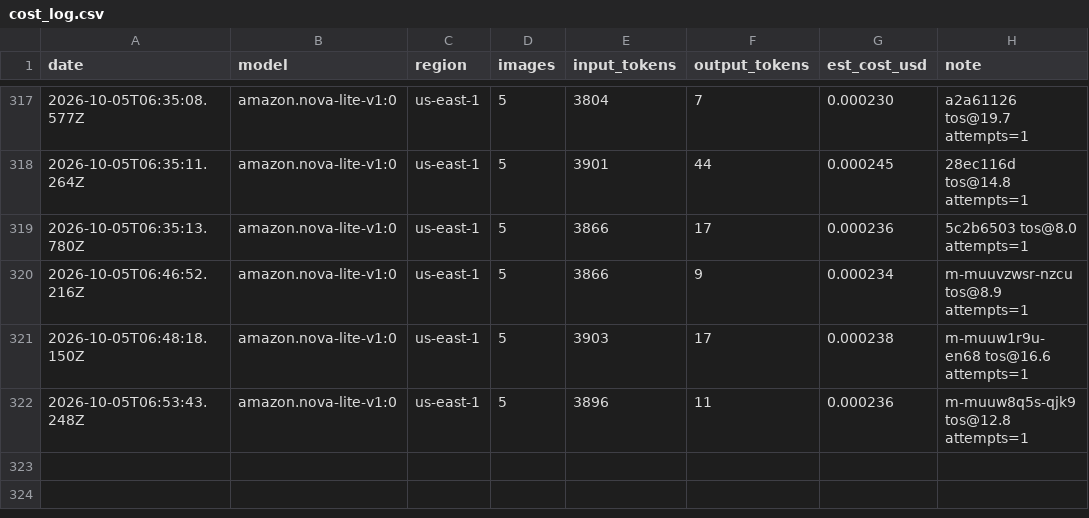
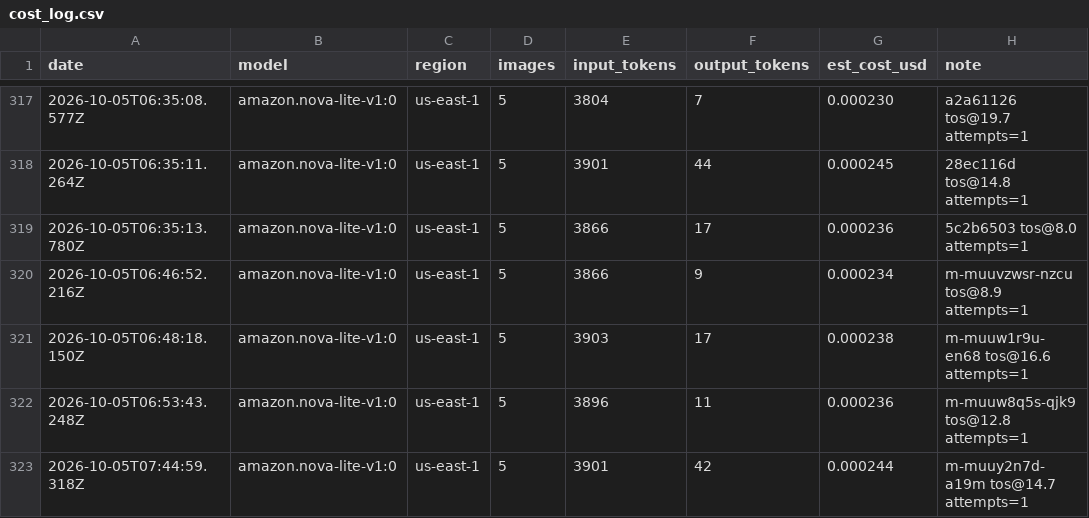
Before and after one commit to ActuallyAnson/moment, a CSV file: eval/cost_log.csv, drawn as a sheet; only a part is shown, gaps mark what is left out; the diff names each change by its address in the sheet, - before the commit and + after, or states it on an @@ line.

```diff
--- a/eval/cost_log.csv
+++ b/eval/cost_log.csv
+row 323: 2026-10-05T07:44:59.318Z | amazon.nova-lite-v1:0 | us-east-1 | 5 | 3901 | 42 | 0.000244 | m-muuy2n7d-a19m tos@14.7 attempts=1
```
Also changed, not shown: 20 other files.
